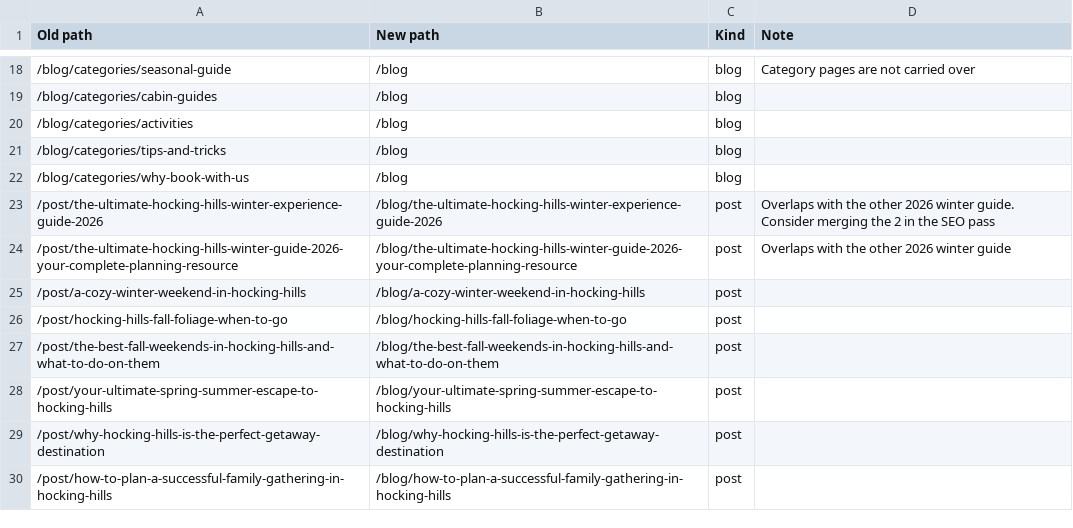
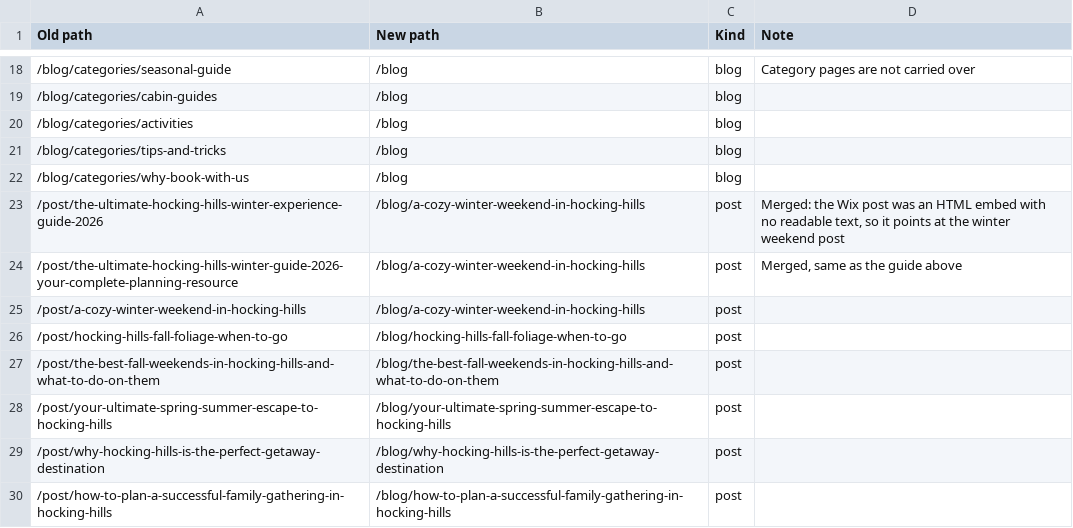
Before and after one commit to happyhockingstays/happy-hocking-site, a CSV file: docs/redirects.csv, drawn as a sheet; only a part is shown, gaps mark what is left out.

```diff
--- a/docs/redirects.csv
+++ b/docs/redirects.csv
@@ -22,4 +22,4 @@ Old path,New path,Kind,Note
 /blog/categories/why-book-with-us,/blog,blog,
-/post/the-ultimate-hocking-hills-winter-experience-guide-2026,/blog/the-ultimate-hocking-hills-winter-experience-guide-2026,post,Overlaps with the other 2026 winter guide. Consider merging the 2 in the SEO pass
-/post/the-ultimate-hocking-hills-winter-guide-2026-your-complete-planning-resource,/blog/the-ultimate-hocking-hills-winter-guide-2026-your-complete-planning-resource,post,Overlaps with the other 2026 winter guide
+/post/the-ultimate-hocking-hills-winter-experience-guide-2026,/blog/a-cozy-winter-weekend-in-hocking-hills,post,"Merged: the Wix post was an HTML embed with no readable text, so it points at the winter weekend post"
+/post/the-ultimate-hocking-hills-winter-guide-2026-your-complete-planning-resource,/blog/a-cozy-winter-weekend-in-hocking-hills,post,"Merged, same as the guide above"
 /post/a-cozy-winter-weekend-in-hocking-hills,/blog/a-cozy-winter-weekend-in-hocking-hills,post,
```
Also changed, not shown: 29 other files.
